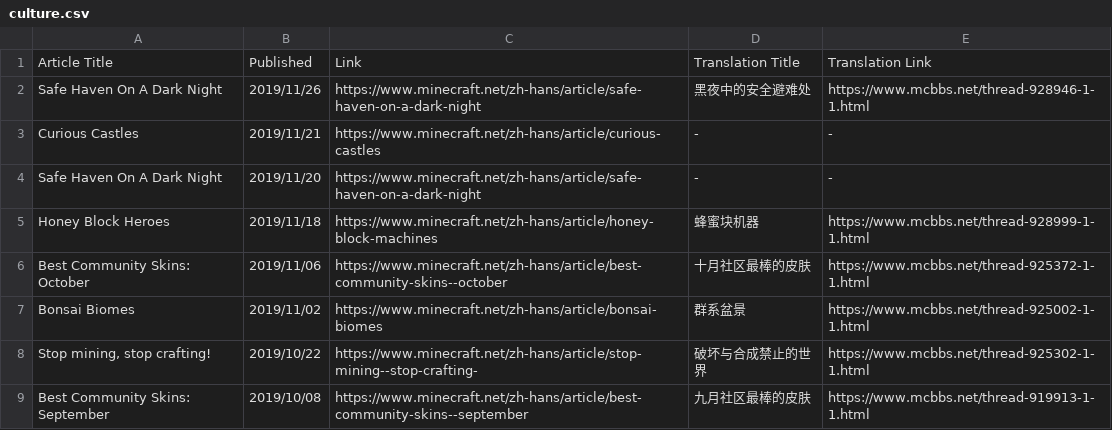
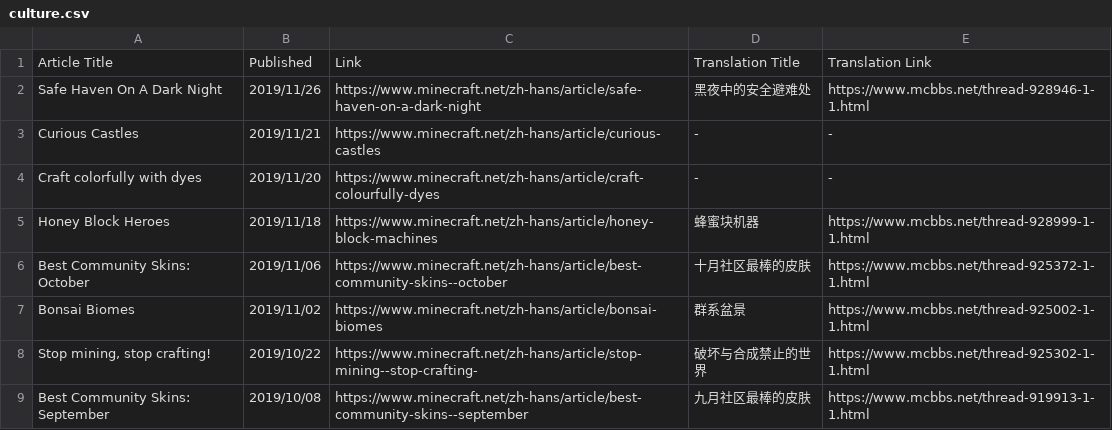
Before and after one commit to SPXFellow/minecraft.net-translations, a CSV file: culture.csv, drawn as a sheet; only a part is shown.

Commit message:
:wrench: oops

```diff
--- a/culture.csv
+++ b/culture.csv
@@ -3,3 +3,3 @@ Safe Haven On A Dark Night,2019/11/26,https://www.minecraft.net/zh-hans/article/
 Curious Castles,2019/11/21,https://www.minecraft.net/zh-hans/article/curious-castles,-,-
-Safe Haven On A Dark Night,2019/11/20,https://www.minecraft.net/zh-hans/article/safe-haven-on-a-dark-night,-,-
+Craft colorfully with dyes,2019/11/20,https://www.minecraft.net/zh-hans/article/craft-colourfully-dyes,-,-
 Honey Block Heroes,2019/11/18,https://www.minecraft.net/zh-hans/article/honey-block-machines,蜂蜜块机器,https://www.mcbbs.net/thread-928999-1-1.html
```
